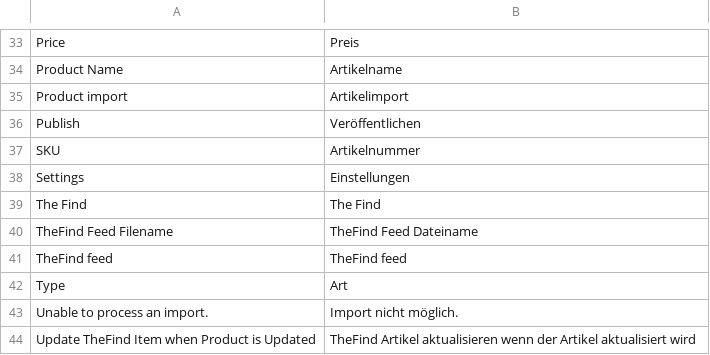
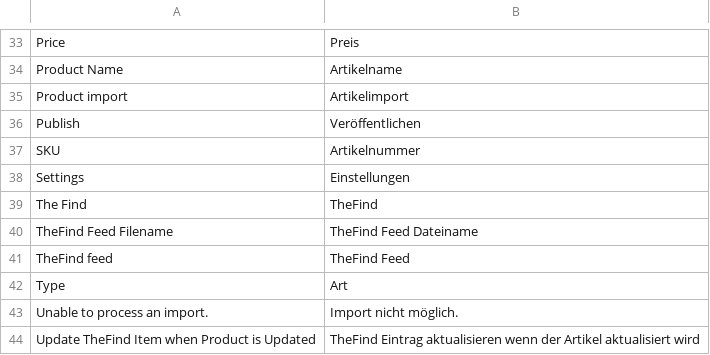
Before and after one commit to riconeitzel/German_LocalePack_de_DE, a CSV file: app/locale/de_DE/Find_Feed.csv, drawn as a sheet; only a part is shown, gaps mark what is left out; the diff covers the shown part only.

```diff
--- a/app/locale/de_DE/Find_Feed.csv
+++ b/app/locale/de_DE/Find_Feed.csv
@@ -38,7 +38,7 @@
 "Settings","Einstellungen"
-"The Find","The Find"
+"The Find","TheFind"
 "TheFind Feed Filename","TheFind Feed Dateiname"
-"TheFind feed","TheFind feed"
+"TheFind feed","TheFind Feed"
 "Type","Art"
 "Unable to process an import. ","Import nicht möglich. "
-"Update TheFind Item when Product is Updated","TheFind Artikel aktualisieren wenn der Artikel aktualisiert wird"
+"Update TheFind Item when Product is Updated","TheFind Eintrag aktualisieren wenn der Artikel aktualisiert wird"
```
Also changed, not shown: 15 edited cells elsewhere in this file, app/locale/de_DE/Mage_Page.csv.
